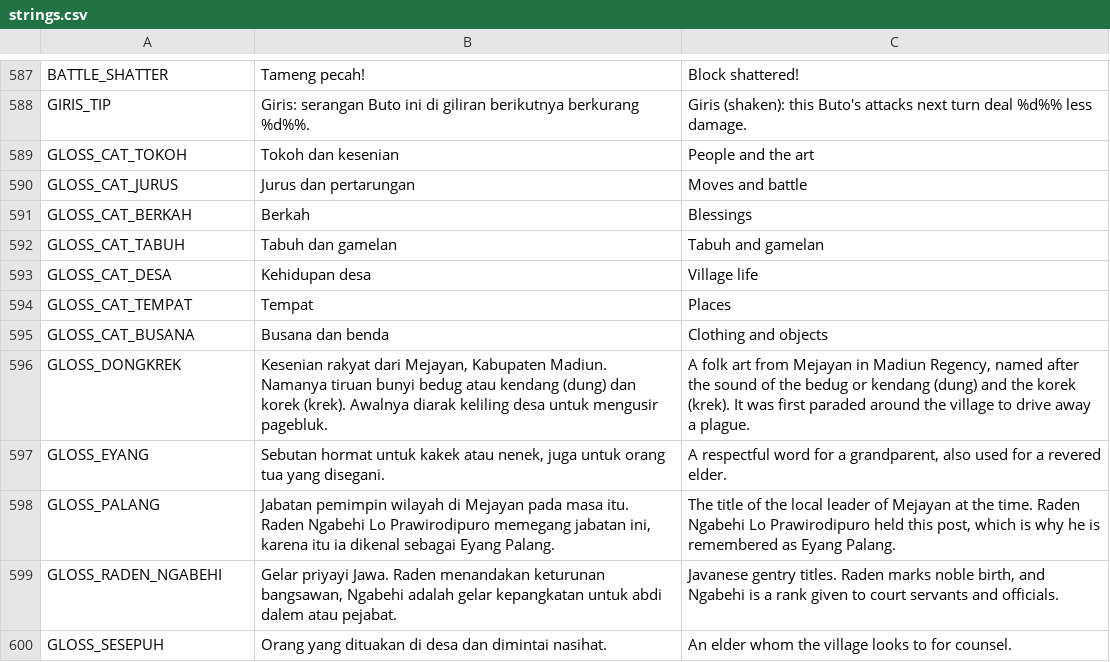
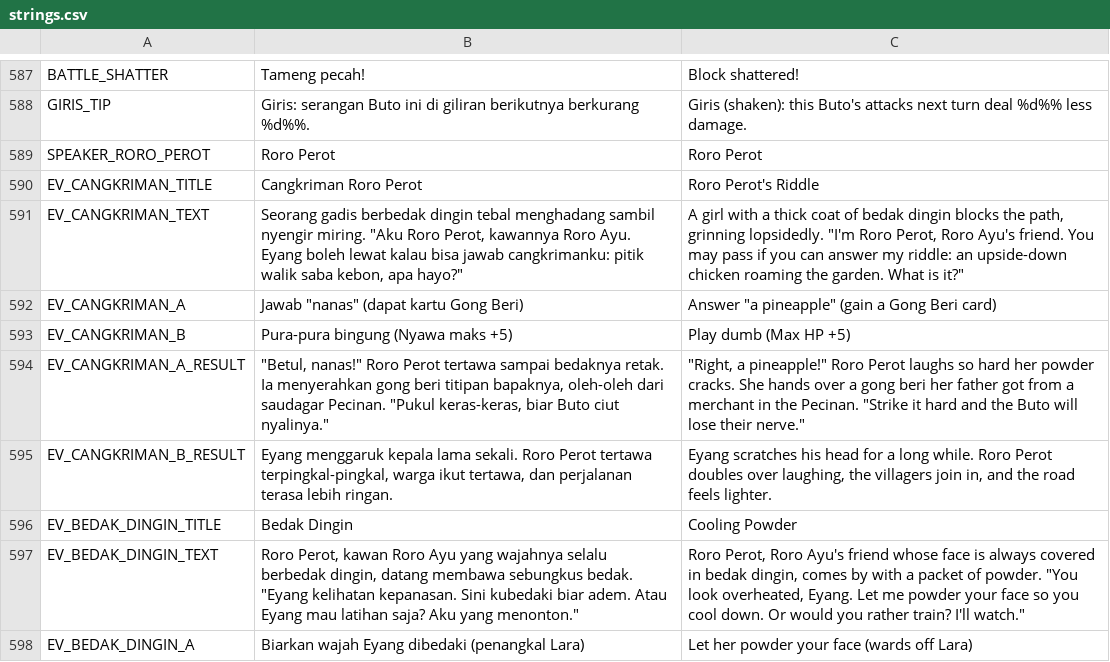
Before and after one commit to imamabidin999-maker/GDD, a CSV file: localization/strings.csv, drawn as a sheet; only a part is shown, gaps mark what is left out; the shorter side is filled out with more unchanged rows; the diff covers the shown part only.

```diff
--- a/localization/strings.csv
+++ b/localization/strings.csv
@@ -702 +702,11 @@ BATTLE_SHATTER,Tameng pecah!,Block shattered!
 GIRIS_TIP,Giris: serangan Buto ini di giliran berikutnya berkurang %d%%.,Giris (shaken): this Buto's attacks next turn deal %d%% less damage.
+SPEAKER_RORO_PEROT,Roro Perot,Roro Perot
+EV_CANGKRIMAN_TITLE,Cangkriman Roro Perot,Roro Perot's Riddle
+EV_CANGKRIMAN_TEXT,"Seorang gadis berbedak dingin tebal menghadang sambil nyengir miring. ""Aku Roro Perot, kawannya Roro Ayu. Eyang boleh lewat kalau bisa jawab cangkrimanku: pitik walik saba kebon, apa hayo?""","A girl with a thick coat of bedak dingin blocks the path, grinning lopsidedly. ""I'm Roro Perot, Roro Ayu's friend. You may pass if you can answer my riddle: an upside-down chicken roaming the garden. What is it?"""
+EV_CANGKRIMAN_A,"Jawab ""nanas"" (dapat kartu Gong Beri)","Answer ""a pineapple"" (gain a Gong Beri card)"
+EV_CANGKRIMAN_B,Pura-pura bingung (Nyawa maks +5),Play dumb (Max HP +5)
+EV_CANGKRIMAN_A_RESULT,"""Betul, nanas!"" Roro Perot tertawa sampai bedaknya retak. Ia menyerahkan gong beri titipan bapaknya, oleh-oleh dari saudagar Pecinan. ""Pukul keras-keras, biar Buto ciut nyalinya.""","""Right, a pineapple!"" Roro Perot laughs so hard her powder cracks. She hands over a gong beri her father got from a merchant in the Pecinan. ""Strike it hard and the Buto will lose their nerve."""
+EV_CANGKRIMAN_B_RESULT,"Eyang menggaruk kepala lama sekali. Roro Perot tertawa terpingkal-pingkal, warga ikut tertawa, dan perjalanan terasa lebih ringan.","Eyang scratches his head for a long while. Roro Perot doubles over laughing, the villagers join in, and the road feels lighter."
+EV_BEDAK_DINGIN_TITLE,Bedak Dingin,Cooling Powder
+EV_BEDAK_DINGIN_TEXT,"Roro Perot, kawan Roro Ayu yang wajahnya selalu berbedak dingin, datang membawa sebungkus bedak. ""Eyang kelihatan kepanasan. Sini kubedaki biar adem. Atau Eyang mau latihan saja? Aku yang menonton.""","Roro Perot, Roro Ayu's friend whose face is always covered in bedak dingin, comes by with a packet of powder. ""You look overheated, Eyang. Let me powder your face so you cool down. Or would you rather train? I'll watch."""
+EV_BEDAK_DINGIN_A,Biarkan wajah Eyang dibedaki (penangkal Lara),Let her powder your face (wards off Lara)
```
Also changed, not shown: 14 added rows and 2 edited cells elsewhere in this file, 24 other files.
